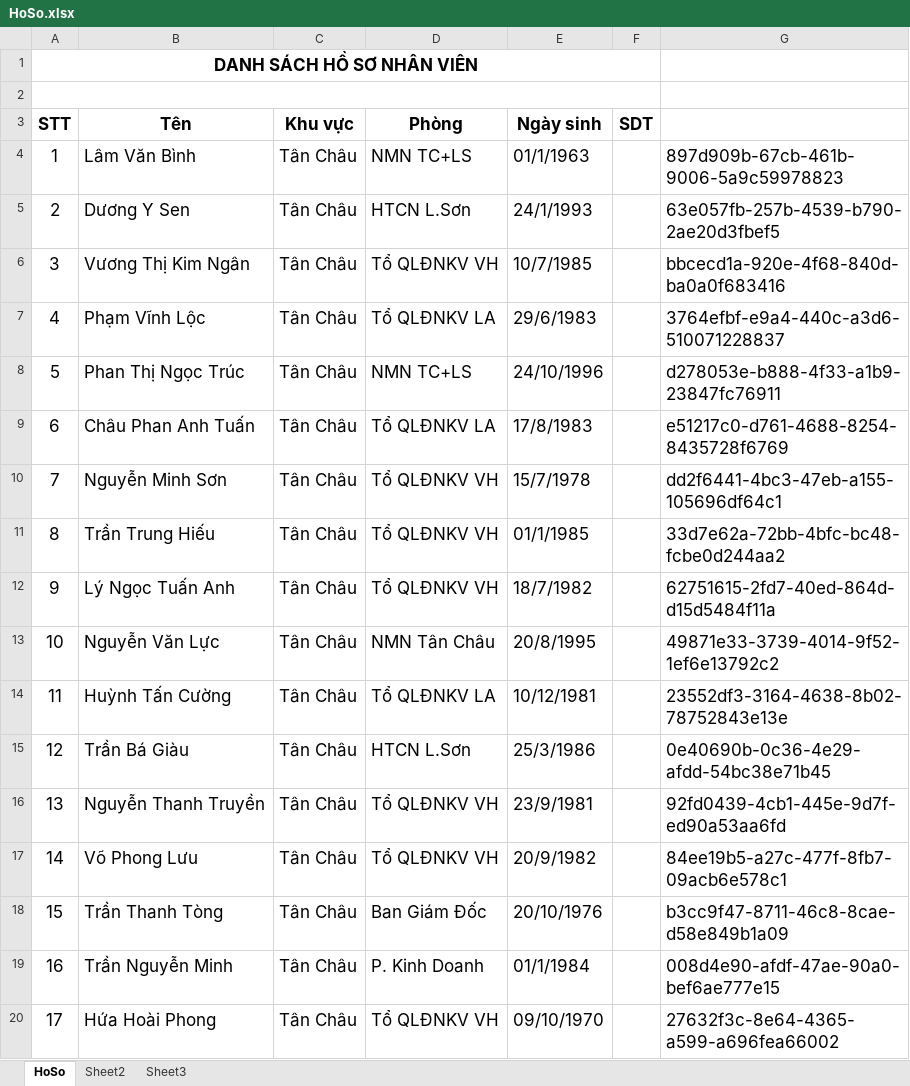
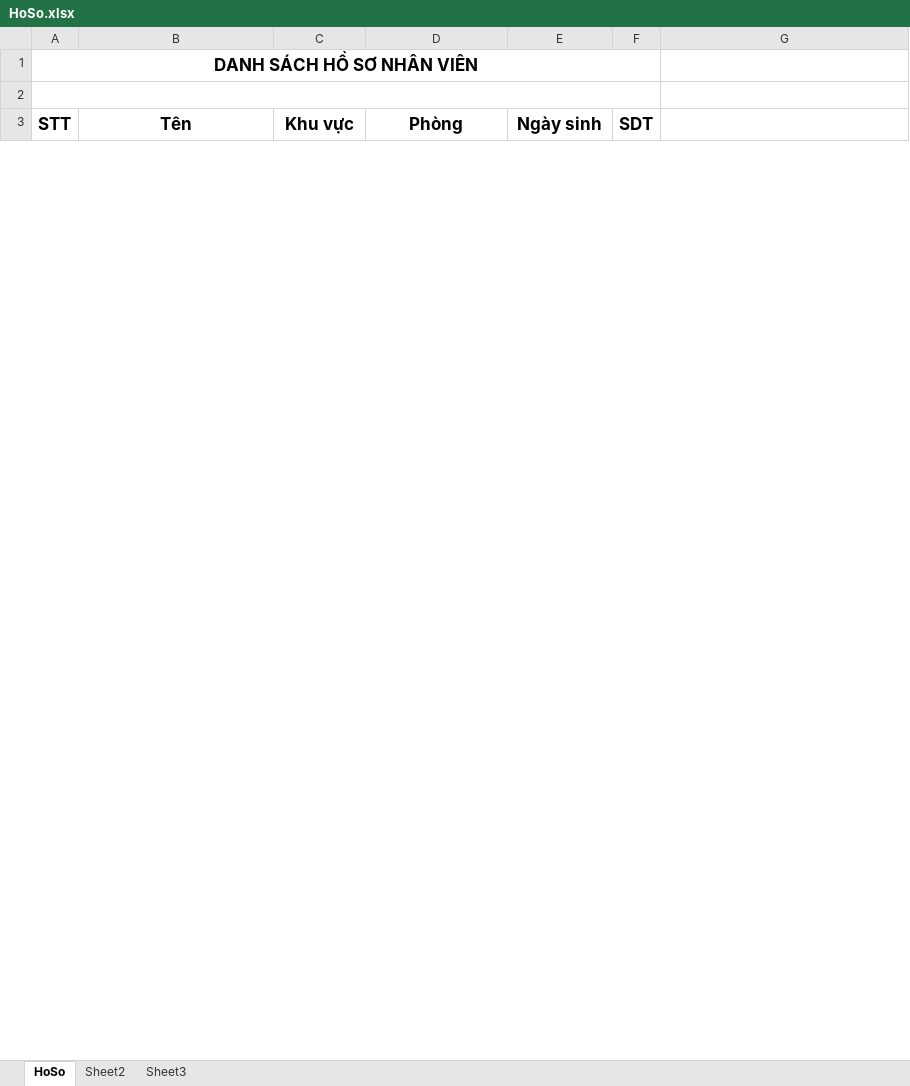
Before and after one commit to bluseap/NiTiErp, an Excel workbook: NiTiErp/wwwroot/export-files/HoSo.xlsx, sheet HoSo, drawn as a sheet; only a part is shown; values as stored, in another font and other column widths than the file's, no borders; removed rows and columns are numbered as before the commit, all else as after; the diff covers the shown part only; the diff names each change by its address in the sheet, - before the commit and + after, or states it on an @@ line.

```diff
--- a/NiTiErp/wwwroot/export-files/HoSo.xlsx (sheet HoSo)
+++ b/NiTiErp/wwwroot/export-files/HoSo.xlsx (sheet HoSo)
-row 4: 1 | Lâm Văn Bình | Tân Châu | NMN TC+LS | 01/1/1963 |  | 897d909b-67cb-461b-9006-5a9c59978823
-row 5: 2 | Dương Y Sen | Tân Châu | HTCN L.Sơn | 24/1/1993 |  | 63e057fb-257b-4539-b790-2ae20d3fbef5
-row 6: 3 | Vương Thị Kim Ngân | Tân Châu | Tổ QLĐNKV VH | 10/7/1985 |  | bbcecd1a-920e-4f68-840d-ba0a0f683416
-row 7: 4 | Phạm Vĩnh Lộc | Tân Châu | Tổ QLĐNKV LA | 29/6/1983 |  | 3764efbf-e9a4-440c-a3d6-510071228837
-row 8: 5 | Phan Thị Ngọc Trúc | Tân Châu | NMN TC+LS | 24/10/1996 |  | d278053e-b888-4f33-a1b9-23847fc76911
-row 9: 6 | Châu Phan Anh Tuấn | Tân Châu | Tổ QLĐNKV LA | 17/8/1983 |  | e51217c0-d761-4688-8254-8435728f6769
-row 10: 7 | Nguyễn Minh Sơn | Tân Châu | Tổ QLĐNKV VH | 15/7/1978 |  | dd2f6441-4bc3-47eb-a155-105696df64c1
-row 11: 8 | Trần Trung Hiếu | Tân Châu | Tổ QLĐNKV VH | 01/1/1985 |  | 33d7e62a-72bb-4bfc-bc48-fcbe0d244aa2
-row 12: 9 | Lý Ngọc Tuấn Anh | Tân Châu | Tổ QLĐNKV VH | 18/7/1982 |  | 62751615-2fd7-40ed-864d-d15d5484f11a
-row 13: 10 | Nguyễn Văn Lực | Tân Châu | NMN Tân Châu | 20/8/1995 |  | 49871e33-3739-4014-9f52-1ef6e13792c2
-row 14: 11 | Huỳnh Tấn Cường | Tân Châu | Tổ QLĐNKV LA | 10/12/1981 |  | 23552df3-3164-4638-8b02-78752843e13e
-row 15: 12 | Trần Bá Giàu | Tân Châu | HTCN L.Sơn | 25/3/1986 |  | 0e40690b-0c36-4e29-afdd-54bc38e71b45
-row 16: 13 | Nguyễn Thanh Truyền | Tân Châu | Tổ QLĐNKV VH | 23/9/1981 |  | 92fd0439-4cb1-445e-9d7f-ed90a53aa6fd
-row 17: 14 | Võ Phong Lưu | Tân Châu | Tổ QLĐNKV VH | 20/9/1982 |  | 84ee19b5-a27c-477f-8fb7-09acb6e578c1
-row 18: 15 | Trần Thanh Tòng | Tân Châu | Ban Giám Đốc | 20/10/1976 |  | b3cc9f47-8711-46c8-8cae-d58e849b1a09
-row 19: 16 | Trần Nguyễn Minh | Tân Châu | P. Kinh Doanh | 01/1/1984 |  | 008d4e90-afdf-47ae-90a0-bef6ae777e15
-row 20: 17 | Hứa Hoài Phong | Tân Châu | Tổ QLĐNKV VH | 09/10/1970 |  | 27632f3c-8e64-4365-a599-a696fea66002
```
Also changed, not shown: 32 added rows and 79 removed rows elsewhere in this sheet, 4 other files.
